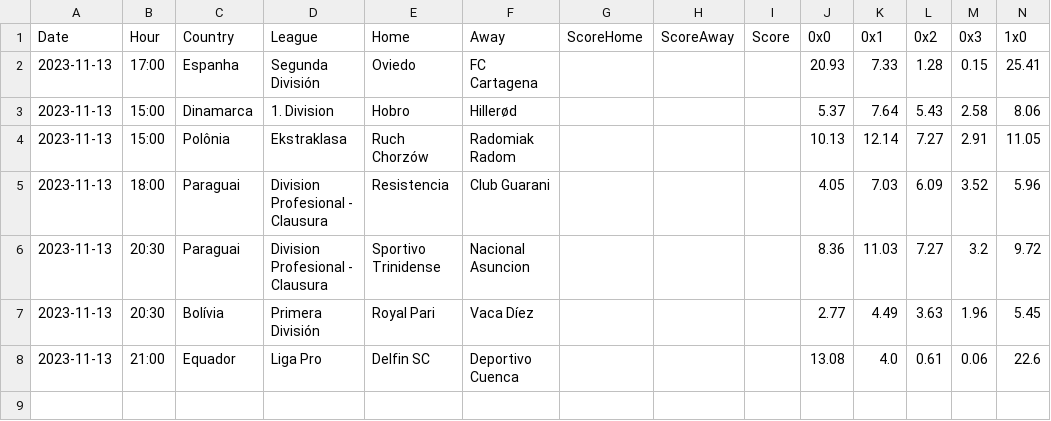
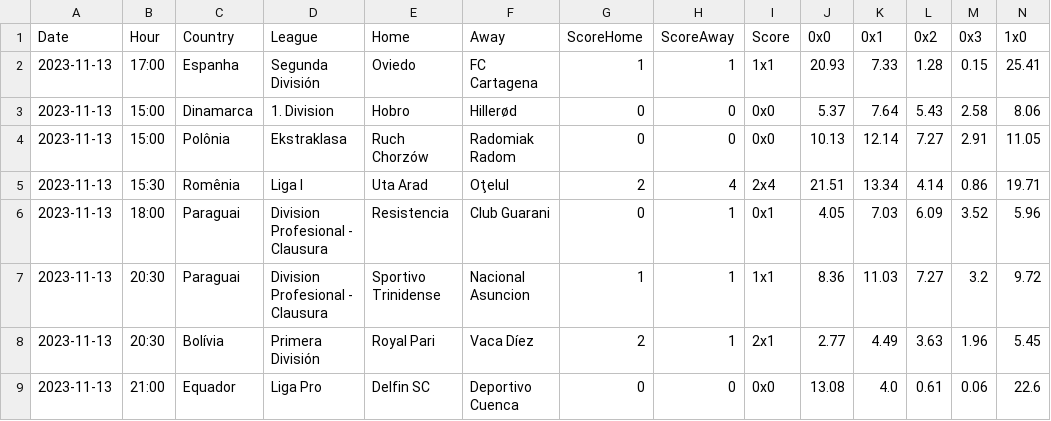
Before and after one commit to altitdb/cscore, a CSV file: datafiles/cscore.com.br-20231113.csv, drawn as a sheet; only a part is shown; addresses are those after the commit; rows hold the shown columns only; the diff names each change by its address in the sheet, - before the commit and + after, or states it on an @@ line.

```diff
--- a/datafiles/cscore.com.br-20231113.csv
+++ b/datafiles/cscore.com.br-20231113.csv
-G2 (ScoreHome): (empty)
+G2 (ScoreHome): 1
-H2 (ScoreAway): (empty)
+H2 (ScoreAway): 1
-I2 (Score): (empty)
+I2 (Score): 1x1
-G3:G4 (ScoreHome): (empty)
+G3:G4 (ScoreHome): 0
-H3:H4 (ScoreAway): (empty)
+H3:H4 (ScoreAway): 0
-I3:I4 (Score): (empty)
+I3:I4 (Score): 0x0
+row 5: 2023-11-13 | 15:30 | Romênia | Liga I | Uta Arad | Oţelul | 2 | 4 | 2x4 | 21.51 | 13.34 | 4.14 | 0.86 | 19.71
-G6 (ScoreHome): (empty)
+G6 (ScoreHome): 0
-H6:H8 (ScoreAway): (empty)
+H6:H8 (ScoreAway): 1
-I6 (Score): (empty)
+I6 (Score): 0x1
-G7 (ScoreHome): (empty)
+G7 (ScoreHome): 1
-I7 (Score): (empty)
+I7 (Score): 1x1
-G8 (ScoreHome): (empty)
+G8 (ScoreHome): 2
-I8 (Score): (empty)
+I8 (Score): 2x1
-G9 (ScoreHome): (empty)
+G9 (ScoreHome): 0
-H9 (ScoreAway): (empty)
+H9 (ScoreAway): 0
-I9 (Score): (empty)
+I9 (Score): 0x0
```
Also changed, not shown: datafiles/cscore.com.br-20231114.csv, datafiles/cscore.com.br.csv, 3 other files.
